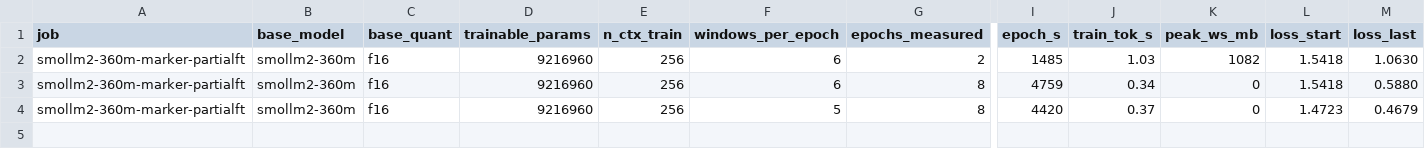
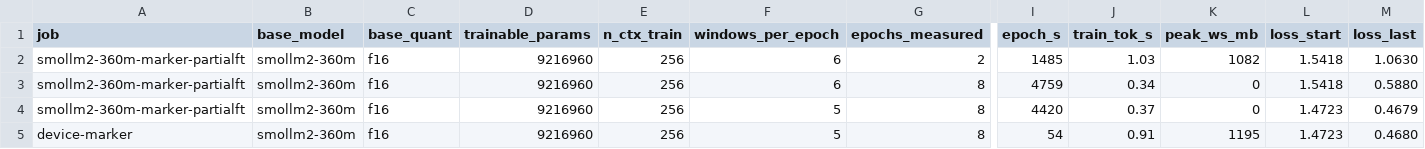
Before and after one commit to gianlucamazza/xllama, a CSV file: bench/results/phase10-devtrain.csv, drawn as a sheet; only a part is shown, gaps mark what is left out; rows hold the shown columns only; the diff names each change by its address in the sheet, - before the commit and + after, or states it on an @@ line.

```diff
--- a/bench/results/phase10-devtrain.csv
+++ b/bench/results/phase10-devtrain.csv
+row 5: device-marker | smollm2-360m | f16 | 9216960 | 256 | 5 | 8 | 54 | 0.91 | 1195 | 1.4723 | 0.4680
```
Also changed, not shown: 9 other files.
